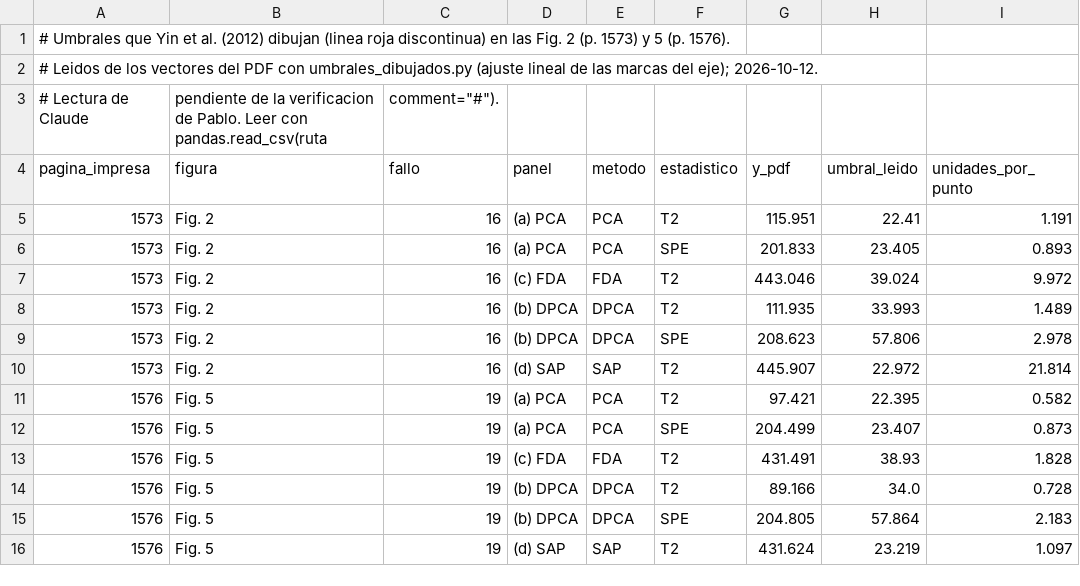
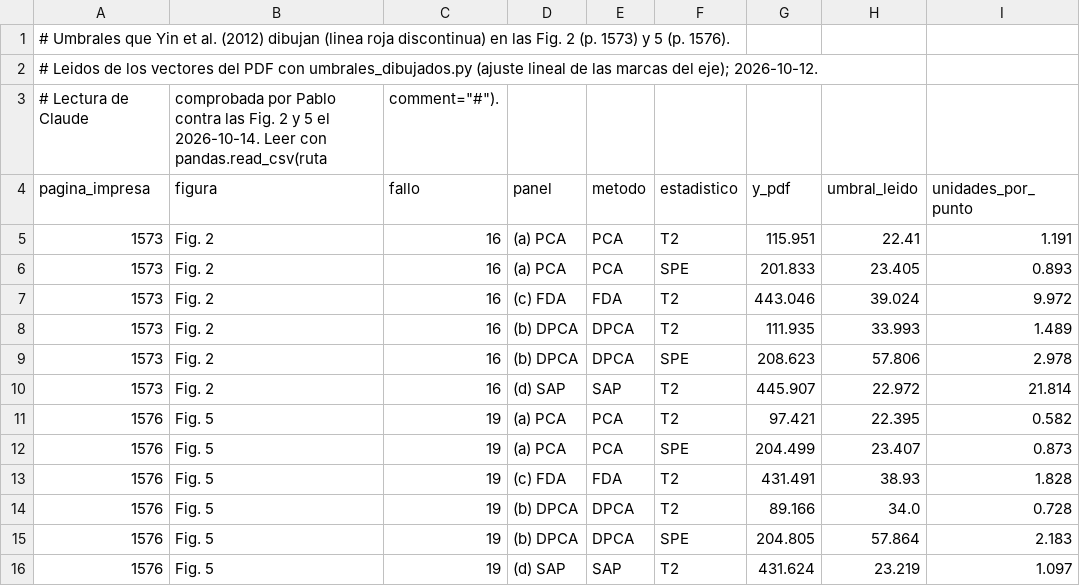
Before and after one commit to pabdus/tfm-fdd-core, a CSV file: configs/referencias/yin2012_umbrales_dibujados.csv, drawn as a sheet; only a part is shown; the diff names each change by its address in the sheet, - before the commit and + after, or states it on an @@ line.

```diff
--- a/configs/referencias/yin2012_umbrales_dibujados.csv
+++ b/configs/referencias/yin2012_umbrales_dibujados.csv
-B3 (figura): pendiente de la verificacion de Pablo. Leer con…
+B3 (figura): comprobada por Pablo contra las Fig. 2 y 5 el 2026-10-14. Leer con…
```
Also changed, not shown: configs/referencias/yin2012_tablas_transcripcion.csv, 7 other files.
